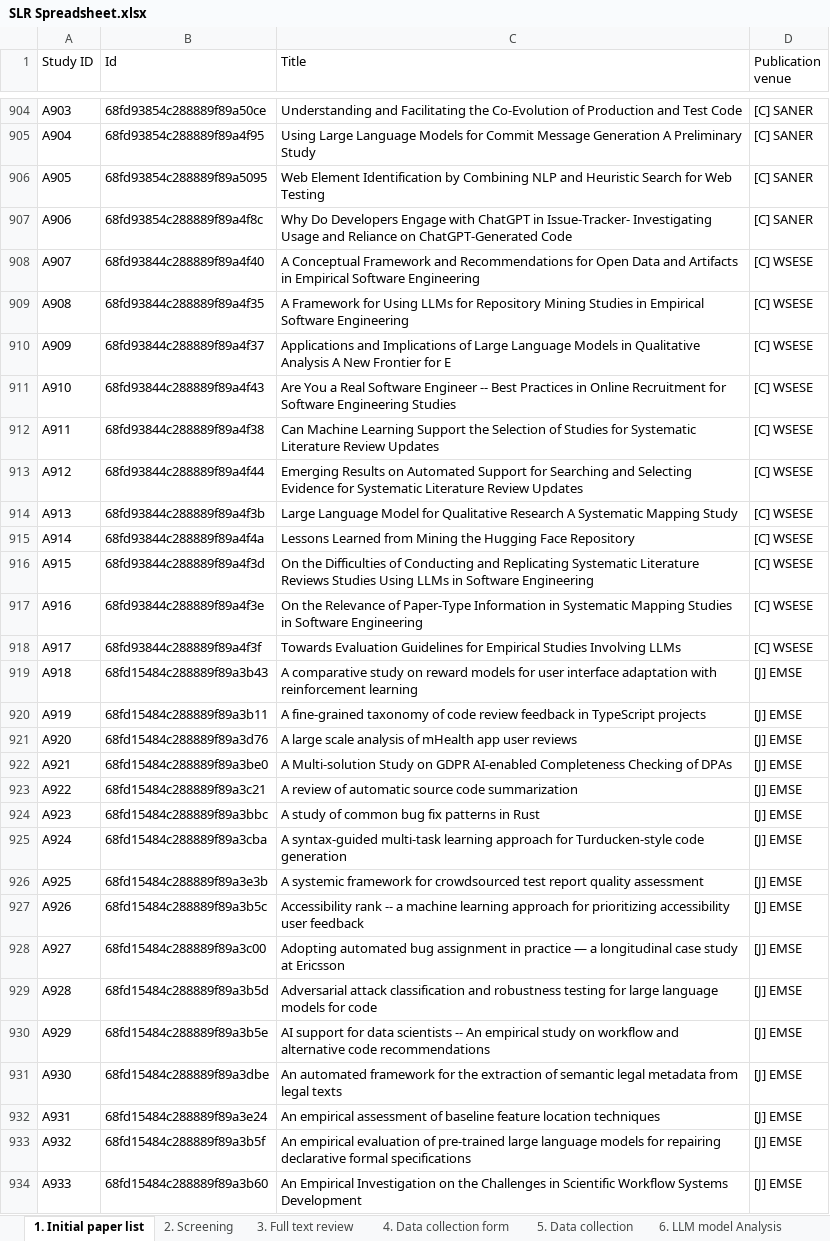
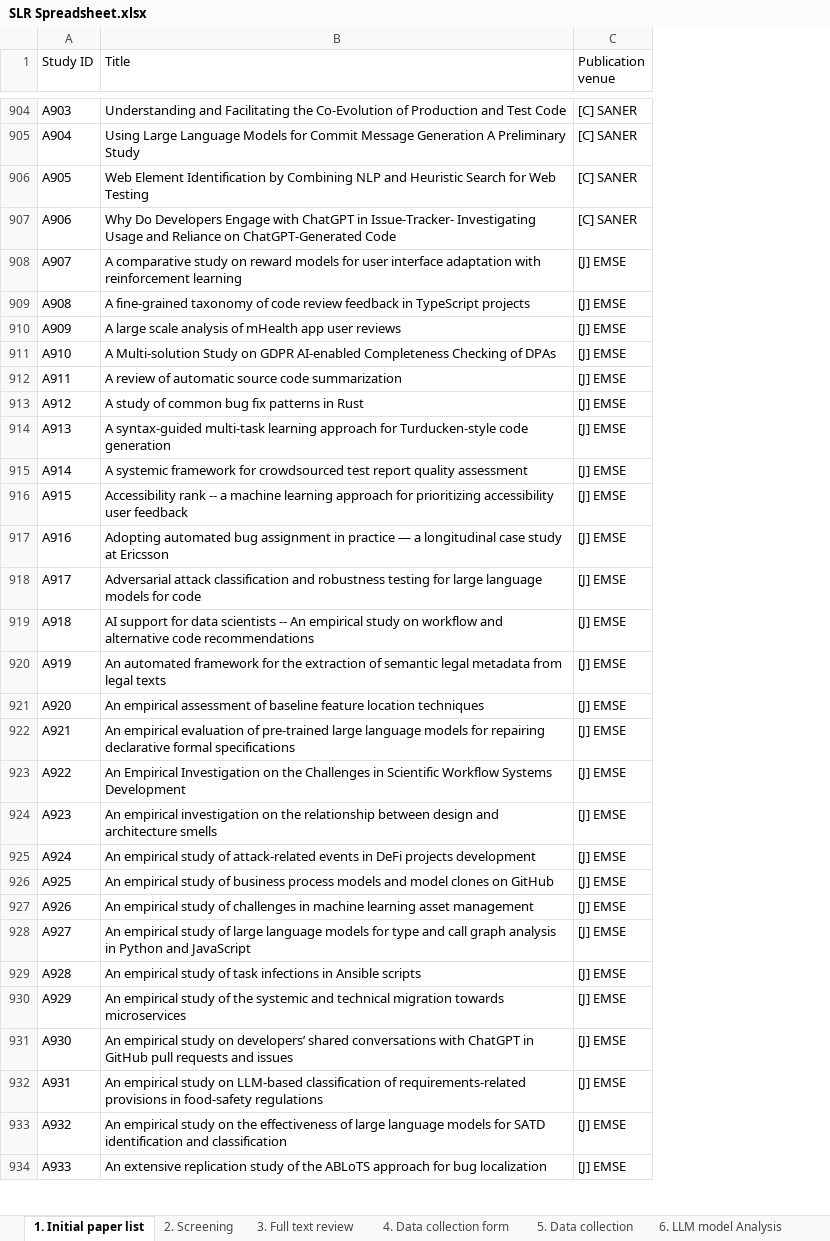
Before and after one commit to secentervcu/LLM-Assisted-ESE-SLR, an Excel workbook: SLR Spreadsheet.xlsx, sheet 1. Initial paper list, drawn as a sheet; only a part is shown, gaps mark what is left out; values as stored, in another font and other column widths than the file's, no cell formats; table styles not drawn; removed rows and columns are numbered as before the commit, all else as after; the diff covers the shown part only; the diff names each change by its address in the sheet, - before the commit and + after, or states it on an @@ line.

```diff
--- a/SLR Spreadsheet.xlsx (sheet 1. Initial paper list)
+++ b/SLR Spreadsheet.xlsx (sheet 1. Initial paper list)
-column B (Id), rows 904-934: 68fd93854c288889f89a50ce | 68fd93854c288889f89a4f95 | 68fd93854c288889f89a5095 | 68fd93854c288889f89a4f8c | 68fd93844c288889f89a4f40 | 68fd93844c288889f89a4f35 | 68fd93844c288889f89a4f37 | 68fd93844c288889f89a4f43 | 68fd93844c288889f89a4f38 | 68fd93844c288889f89a4f44 | 68fd93844c288889f89a4f3b | 68fd93844c288889f89a4f4a | 68fd93844c288889f89a4f3d | 68fd93844c288889f89a4f3e | 68fd93844c288889f89a4f3f | 68fd15484c288889f89a3b43 | 68fd15484c288889f89a3b11 | 68fd15484c288889f89a3d76 | 68fd15484c288889f89a3be0 | 68fd15484c288889f89a3c21 | 68fd15484c288889f89a3bbc | 68fd15484c288889f89a3cba | 68fd15484c288889f89a3e3b | 68fd15484c288889f89a3b5c | 68fd15484c288889f89a3c00 | 68fd15484c288889f89a3b5d | 68fd15484c288889f89a3b5e | 68fd15484c288889f89a3dbe | 68fd15484c288889f89a3e24 | 68fd15484c288889f89a3b5f | 68fd15484c288889f89a3b60
-B908 (Title): A Conceptual Framework and Recommendations for Open Data and Artifacts in Empirical Software Engineering
+B908 (Title): A comparative study on reward models for user interface adaptation with reinforcement learning
-C908:C918 (Publication venue): [C] WSESE
+C908:C918 (Publication venue): [J] EMSE
-B909 (Title): A Framework for Using LLMs for Repository Mining Studies in Empirical Software Engineering
+B909 (Title): A fine-grained taxonomy of code review feedback in TypeScript projects
-B910 (Title): Applications and Implications of Large Language Models in Qualitative Analysis A New Frontier for E
+B910 (Title): A large scale analysis of mHealth app user reviews
-B911 (Title): Are You a Real Software Engineer -- Best Practices in Online Recruitment for Software Engineering Studies
+B911 (Title): A Multi-solution Study on GDPR AI-enabled Completeness Checking of DPAs
-B912 (Title): Can Machine Learning Support the Selection of Studies for Systematic Literature Review Updates
+B912 (Title): A review of automatic source code summarization
-B913 (Title): Emerging Results on Automated Support for Searching and Selecting Evidence for Systematic Literature Review Updates
+B913 (Title): A study of common bug fix patterns in Rust
-B914 (Title): Large Language Model for Qualitative Research A Systematic Mapping Study
+B914 (Title): A syntax-guided multi-task learning approach for Turducken-style code generation
-B915 (Title): Lessons Learned from Mining the Hugging Face Repository
+B915 (Title): A systemic framework for crowdsourced test report quality assessment
-B916 (Title): On the Difficulties of Conducting and Replicating Systematic Literature Reviews Studies Using LLMs in Software Engineering
+B916 (Title): Accessibility rank -- a machine learning approach for prioritizing accessibility user feedback
-B917 (Title): On the Relevance of Paper-Type Information in Systematic Mapping Studies in Software Engineering
+B917 (Title): Adopting automated bug assignment in practice — a longitudinal case study at Ericsson
-B918 (Title): Towards Evaluation Guidelines for Empirical Studies Involving LLMs
+B918 (Title): Adversarial attack classification and robustness testing for large language models for code
-B919 (Title): A comparative study on reward models for user interface adaptation with reinforcement learning
+B919 (Title): AI support for data scientists -- An empirical study on workflow and alternative code recommendations
-B920 (Title): A fine-grained taxonomy of code review feedback in TypeScript projects
+B920 (Title): An automated framework for the extraction of semantic legal metadata from legal texts
-B921 (Title): A large scale analysis of mHealth app user reviews
+B921 (Title): An empirical assessment of baseline feature location techniques
-B922 (Title): A Multi-solution Study on GDPR AI-enabled Completeness Checking of DPAs
+B922 (Title): An empirical evaluation of pre-trained large language models for repairing declarative formal specifications
-B923 (Title): A review of automatic source code summarization
+B923 (Title): An Empirical Investigation on the Challenges in Scientific Workflow Systems Development
-B924 (Title): A study of common bug fix patterns in Rust
+B924 (Title): An empirical investigation on the relationship between design and architecture smells
-B925 (Title): A syntax-guided multi-task learning approach for Turducken-style code generation
+B925 (Title): An empirical study of attack-related events in DeFi projects development
-B926 (Title): A systemic framework for crowdsourced test report quality assessment
+B926 (Title): An empirical study of business process models and model clones on GitHub
-B927 (Title): Accessibility rank -- a machine learning approach for prioritizing accessibility user feedback
+B927 (Title): An empirical study of challenges in machine learning asset management
-B928 (Title): Adopting automated bug assignment in practice — a longitudinal case study at Ericsson
+B928 (Title): An empirical study of large language models for type and call graph analysis in Python and JavaScript
-B929 (Title): Adversarial attack classification and robustness testing for large language models for code
+B929 (Title): An empirical study of task infections in Ansible scripts
-B930 (Title): AI support for data scientists -- An empirical study on workflow and alternative code recommendations
+B930 (Title): An empirical study of the systemic and technical migration towards microservices
-B931 (Title): An automated framework for the extraction of semantic legal metadata from legal texts
+B931 (Title): An empirical study on developers’ shared conversations with ChatGPT in GitHub pull requests and issues
-B932 (Title): An empirical assessment of baseline feature location techniques
+B932 (Title): An empirical study on LLM-based classification of requirements-related provisions in food-safety regulations
-B933 (Title): An empirical evaluation of pre-trained large language models for repairing declarative formal specifications
+B933 (Title): An empirical study on the effectiveness of large language models for SATD identification and classification
-B934 (Title): An Empirical Investigation on the Challenges in Scientific Workflow Systems Development
+B934 (Title): An extensive replication study of the ABLoTS approach for bug localization
```
Also changed, not shown: 11 removed rows and 993 edited cells elsewhere in this sheet, sheet 2. Screening, sheet 10.2 RQ4 Analysis Limitations, sheet 10.1 RQ4 Analysis Benefits, sheet 5. Data collection, sheet 11. RQ5 Analysis, sheet 3. Full text review, 4 more sheets, cell formats, formulas that keep their value, charts or pictures.
